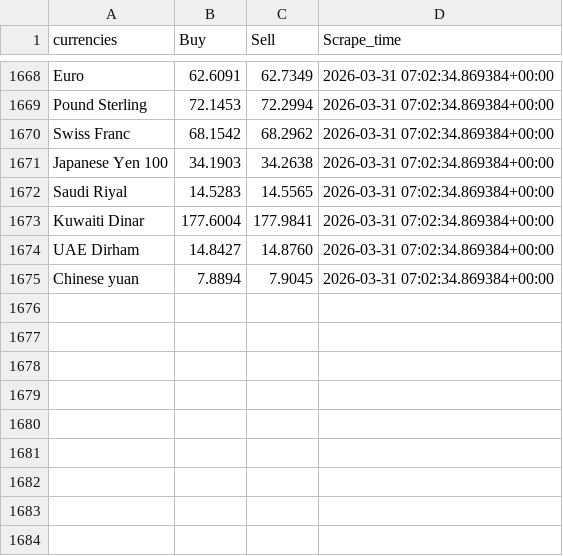
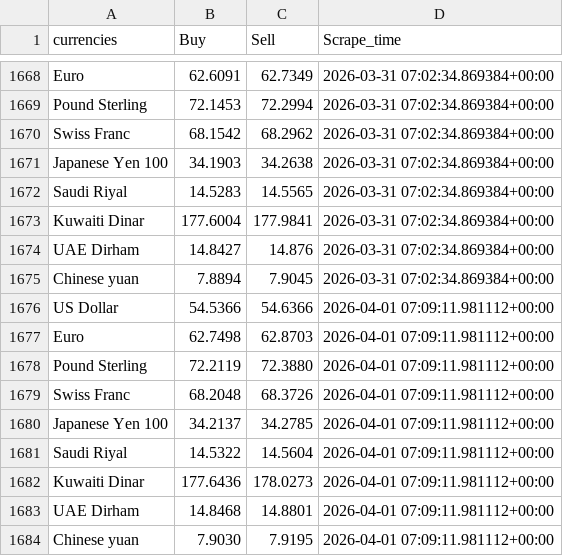
Before and after one commit to Imr-u/Afri_Rate, a CSV file: Scraper_&_datasets/Egypt_fx/EGFX.csv, drawn as a sheet; only a part is shown, gaps mark what is left out.

```diff
--- a/Scraper_&_datasets/Egypt_fx/EGFX.csv
+++ b/Scraper_&_datasets/Egypt_fx/EGFX.csv
@@ -1673,3 +1673,12 @@ Saudi Riyal,14.5283,14.5565,2026-03-31 07:02:34.869384+00:00
 Kuwaiti Dinar,177.6004,177.9841,2026-03-31 07:02:34.869384+00:00
-UAE Dirham,14.8427,14.8760,2026-03-31 07:02:34.869384+00:00
+UAE Dirham,14.8427,14.876,2026-03-31 07:02:34.869384+00:00
 Chinese yuan,7.8894,7.9045,2026-03-31 07:02:34.869384+00:00
+US Dollar,54.5366,54.6366,2026-04-01 07:09:11.981112+00:00
+Euro,62.7498,62.8703,2026-04-01 07:09:11.981112+00:00
+Pound Sterling,72.2119,72.3880,2026-04-01 07:09:11.981112+00:00
+Swiss Franc,68.2048,68.3726,2026-04-01 07:09:11.981112+00:00
+Japanese Yen 100,34.2137,34.2785,2026-04-01 07:09:11.981112+00:00
+Saudi Riyal,14.5322,14.5604,2026-04-01 07:09:11.981112+00:00
+Kuwaiti Dinar,177.6436,178.0273,2026-04-01 07:09:11.981112+00:00
+UAE Dirham,14.8468,14.8801,2026-04-01 07:09:11.981112+00:00
+Chinese yuan,7.9030,7.9195,2026-04-01 07:09:11.981112+00:00
```
